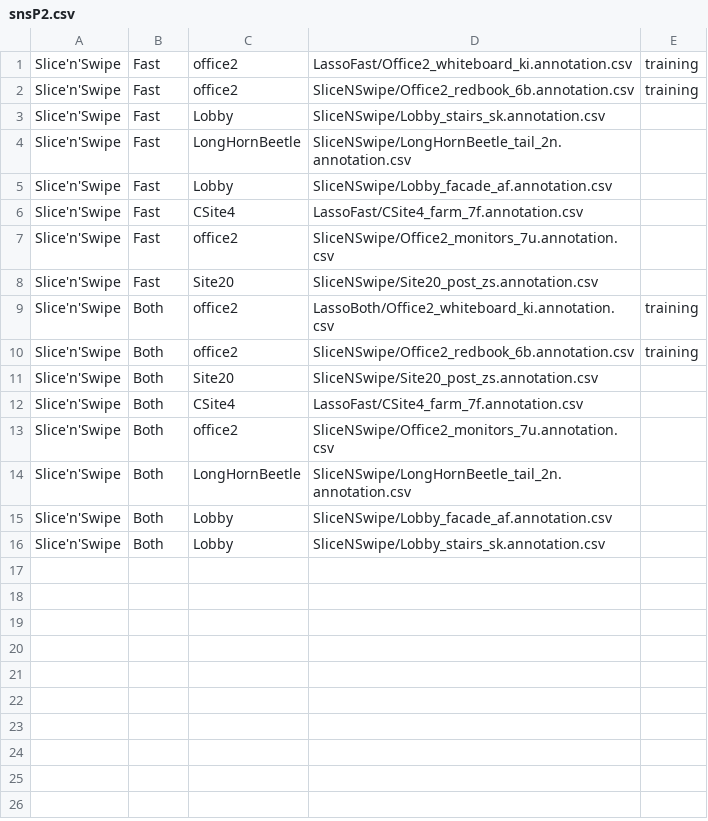
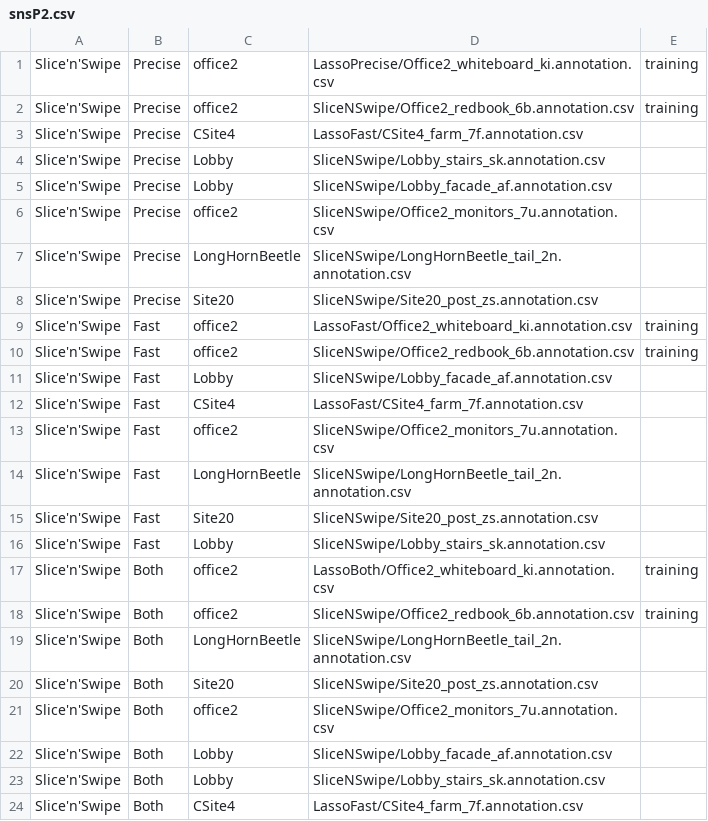
Before and after one commit to fbacim/SliceNSwipe, a CSV file: TaskLists/snsP2.csv, drawn as a sheet.

Commit message:
fixed missing fast tasks

```diff
--- a/TaskLists/snsP2.csv
+++ b/TaskLists/snsP2.csv
@@ -1,5 +1,11 @@
+Slice'n'Swipe,Precise,office2,LassoPrecise/Office2_whiteboard_ki.annotation.csv,training
+Slice'n'Swipe,Precise,office2,SliceNSwipe/Office2_redbook_6b.annotation.csv,training
+Slice'n'Swipe,Precise,CSite4,LassoFast/CSite4_farm_7f.annotation.csv
+Slice'n'Swipe,Precise,Lobby,SliceNSwipe/Lobby_stairs_sk.annotation.csv
+Slice'n'Swipe,Precise,Lobby,SliceNSwipe/Lobby_facade_af.annotation.csv
+Slice'n'Swipe,Precise,office2,SliceNSwipe/Office2_monitors_7u.annotation.csv
+Slice'n'Swipe,Precise,LongHornBeetle,SliceNSwipe/LongHornBeetle_tail_2n.annotation.csv
+Slice'n'Swipe,Precise,Site20,SliceNSwipe/Site20_post_zs.annotation.csv
 Slice'n'Swipe,Fast,office2,LassoFast/Office2_whiteboard_ki.annotation.csv,training
 Slice'n'Swipe,Fast,office2,SliceNSwipe/Office2_redbook_6b.annotation.csv,training
-Slice'n'Swipe,Fast,Lobby,SliceNSwipe/Lobby_stairs_sk.annotation.csv
-Slice'n'Swipe,Fast,LongHornBeetle,SliceNSwipe/LongHornBeetle_tail_2n.annotation.csv
 Slice'n'Swipe,Fast,Lobby,SliceNSwipe/Lobby_facade_af.annotation.csv
@@ -7,10 +13,12 @@ Slice'n'Swipe,Fast,CSite4,LassoFast/CSite4_farm_7f.annotation.csv
 Slice'n'Swipe,Fast,office2,SliceNSwipe/Office2_monitors_7u.annotation.csv
+Slice'n'Swipe,Fast,LongHornBeetle,SliceNSwipe/LongHornBeetle_tail_2n.annotation.csv
 Slice'n'Swipe,Fast,Site20,SliceNSwipe/Site20_post_zs.annotation.csv
+Slice'n'Swipe,Fast,Lobby,SliceNSwipe/Lobby_stairs_sk.annotation.csv
 Slice'n'Swipe,Both,office2,LassoBoth/Office2_whiteboard_ki.annotation.csv,training
 Slice'n'Swipe,Both,office2,SliceNSwipe/Office2_redbook_6b.annotation.csv,training
+Slice'n'Swipe,Both,LongHornBeetle,SliceNSwipe/LongHornBeetle_tail_2n.annotation.csv
 Slice'n'Swipe,Both,Site20,SliceNSwipe/Site20_post_zs.annotation.csv
-Slice'n'Swipe,Both,CSite4,LassoFast/CSite4_farm_7f.annotation.csv
 Slice'n'Swipe,Both,office2,SliceNSwipe/Office2_monitors_7u.annotation.csv
-Slice'n'Swipe,Both,LongHornBeetle,SliceNSwipe/LongHornBeetle_tail_2n.annotation.csv
 Slice'n'Swipe,Both,Lobby,SliceNSwipe/Lobby_facade_af.annotation.csv
 Slice'n'Swipe,Both,Lobby,SliceNSwipe/Lobby_stairs_sk.annotation.csv
+Slice'n'Swipe,Both,CSite4,LassoFast/CSite4_farm_7f.annotation.csv
```
Also changed, not shown: TaskLists/snsP4.csv.
